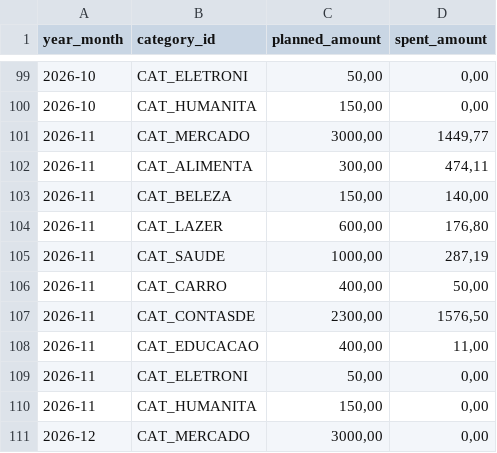
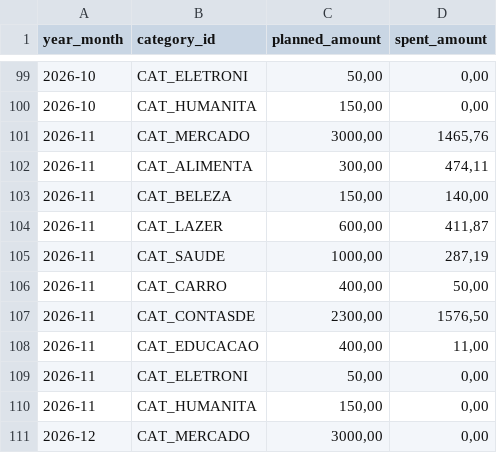
Before and after one commit to duducm2/scripts, a CSV file: finances/data/budgets.csv, drawn as a sheet; only a part is shown, gaps mark what is left out.

```diff
--- a/finances/data/budgets.csv
+++ b/finances/data/budgets.csv
@@ -100,6 +100,6 @@
 2026-10,CAT_HUMANITA,"150,00","0,00"
-2026-11,CAT_MERCADO,"3000,00","1449,77"
+2026-11,CAT_MERCADO,"3000,00","1465,76"
 2026-11,CAT_ALIMENTA,"300,00","474,11"
 2026-11,CAT_BELEZA,"150,00","140,00"
-2026-11,CAT_LAZER,"600,00","176,80"
+2026-11,CAT_LAZER,"600,00","411,87"
 2026-11,CAT_SAUDE,"1000,00","287,19"
```
Also changed, not shown: finances/data/accounts.csv, finances/data/credit_cards.csv, 3 other files.
